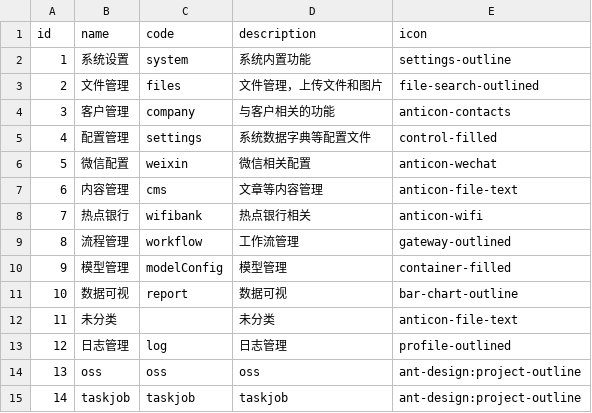
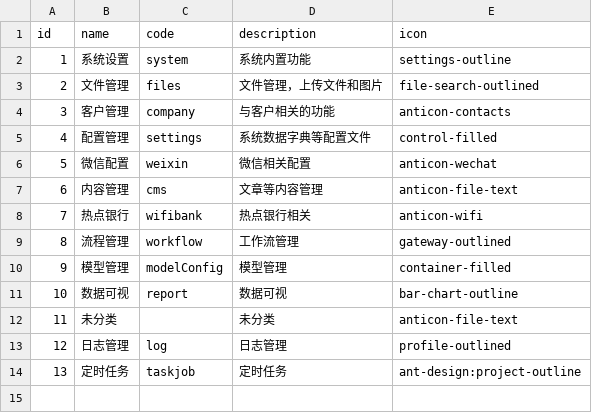
Before and after one commit to begcode/begcode-admin, a CSV file: front/mock/data/business_type.csv, drawn as a sheet; removed rows and columns are numbered as before the commit, all else as after; the diff names each change by its address in the sheet, - before the commit and + after, or states it on an @@ line.

```diff
--- a/front/mock/data/business_type.csv
+++ b/front/mock/data/business_type.csv
-row 14: 13 | oss | oss | oss | ant-design:project-outline
@@ column A (id) renumbered from row 14 down @@
-B14 (name): taskjob
+B14 (name): 定时任务
-D14 (description): taskjob
+D14 (description): 定时任务
```
Also changed, not shown: src/main/resources/config/liquibase/data/business_type.csv, src/main/resources/config/liquibase/data/view_permission.csv, 6 other files.
